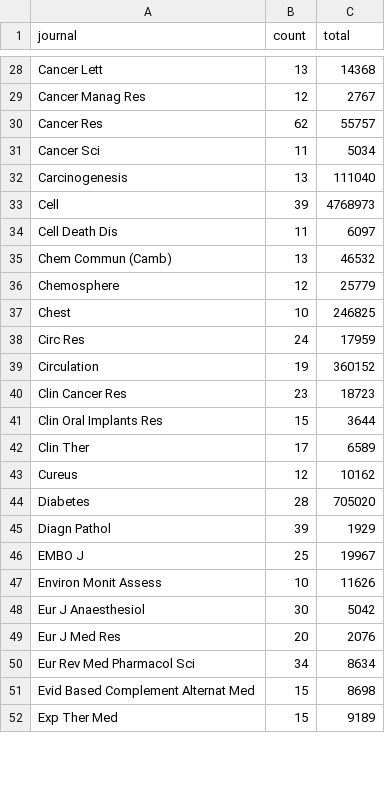
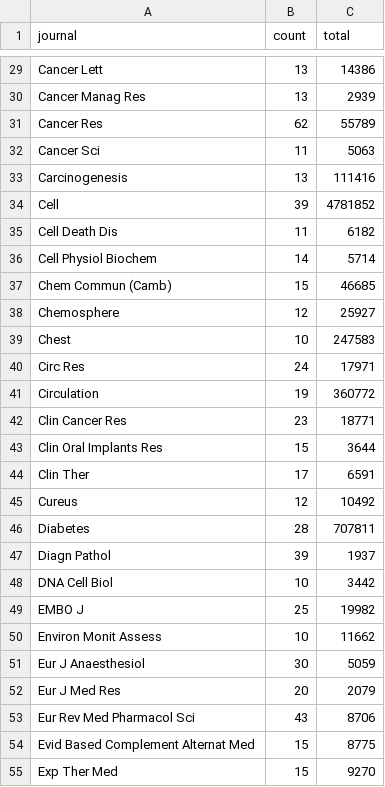
Before and after one commit to neilfws/PubMed, a CSV file: retractions/data/journals_retracted.csv, drawn as a sheet; only a part is shown, gaps mark what is left out; addresses are those after the commit; the diff covers the shown part only; the diff names each change by its address in the sheet, - before the commit and + after, or states it on an @@ line.

```diff
--- a/retractions/data/journals_retracted.csv
+++ b/retractions/data/journals_retracted.csv
-C29 (total): 14368
+C29 (total): 14386
-B30 (count): 12
+B30 (count): 13
-C30 (total): 2767
+C30 (total): 2939
-C31 (total): 55757
+C31 (total): 55789
-C32 (total): 5034
+C32 (total): 5063
-C33 (total): 111040
+C33 (total): 111416
-C34 (total): 4768973
+C34 (total): 4781852
-C35 (total): 6097
+C35 (total): 6182
+row 36: Cell Physiol Biochem | 14 | 5714
-B37 (count): 13
+B37 (count): 15
-C37 (total): 46532
+C37 (total): 46685
-C38 (total): 25779
+C38 (total): 25927
-C39 (total): 246825
+C39 (total): 247583
-C40 (total): 17959
+C40 (total): 17971
-C41 (total): 360152
+C41 (total): 360772
-C42 (total): 18723
+C42 (total): 18771
-C44 (total): 6589
+C44 (total): 6591
-C45 (total): 10162
+C45 (total): 10492
-C46 (total): 705020
+C46 (total): 707811
-C47 (total): 1929
+C47 (total): 1937
+row 48: DNA Cell Biol | 10 | 3442
-C49 (total): 19967
+C49 (total): 19982
-C50 (total): 11626
+C50 (total): 11662
-C51 (total): 5042
+C51 (total): 5059
-C52 (total): 2076
+C52 (total): 2079
-B53 (count): 34
+B53 (count): 43
-C53 (total): 8634
+C53 (total): 8706
-C54 (total): 8698
+C54 (total): 8775
-C55 (total): 9189
+C55 (total): 9270
```
Also changed, not shown: 3 added rows and 114 edited cells elsewhere in this file, retractions/data/journals_retractionOf.csv, retractions/data/years.csv, 2 other files.
